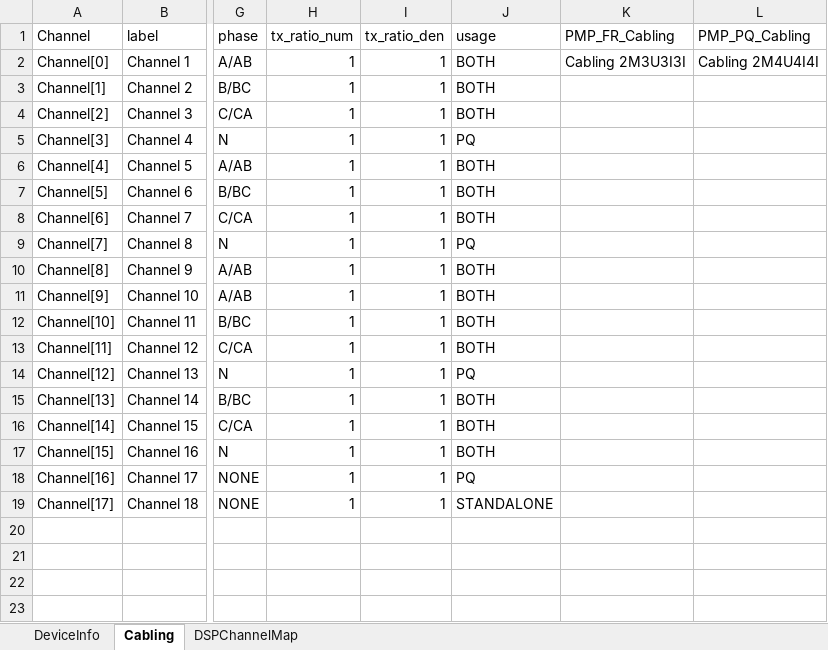
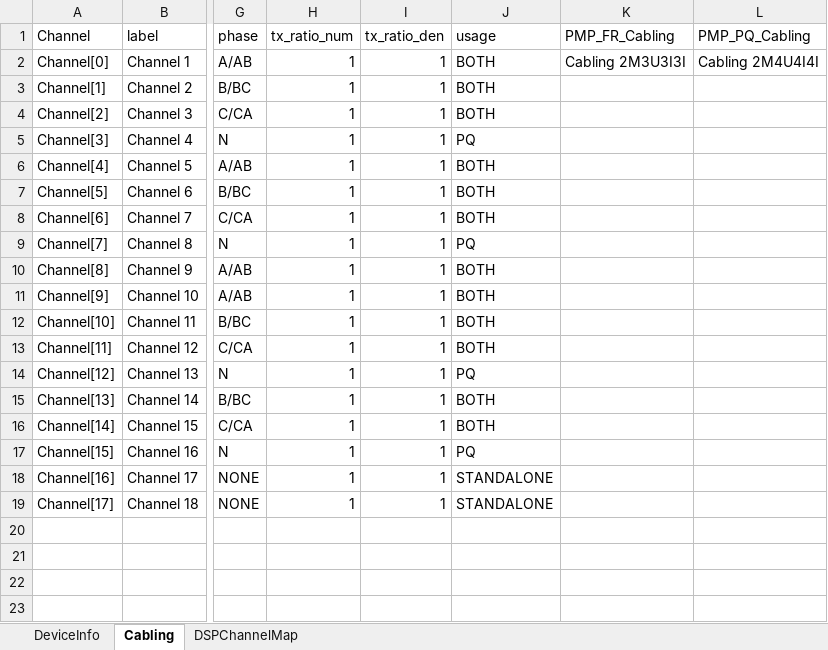
Before and after one commit to kupadhyay-qualitrol/qualitrolcorp-FwTestAutomation, an Excel workbook: AutoFirmwareUpgrade/ClassLibrary1/TestDataFiles/CablingDataSet/2M4U4I4I.xlsx, sheet Cabling, drawn as a sheet; only a part is shown, gaps mark what is left out; values as stored, in another font and other column widths than the file's, no borders; the diff names each change by its address in the sheet, - before the commit and + after, or states it on an @@ line.

```diff
--- a/AutoFirmwareUpgrade/ClassLibrary1/TestDataFiles/CablingDataSet/2M4U4I4I.xlsx (sheet Cabling)
+++ b/AutoFirmwareUpgrade/ClassLibrary1/TestDataFiles/CablingDataSet/2M4U4I4I.xlsx (sheet Cabling)
-J17 (usage): BOTH
+J17 (usage): PQ
-J18 (usage): PQ
+J18 (usage): STANDALONE
```
Also changed, not shown: AutoFirmwareUpgrade/ClassLibrary1/TestDataFiles/CablingDataSet/4U1U4I3I.xlsx.
